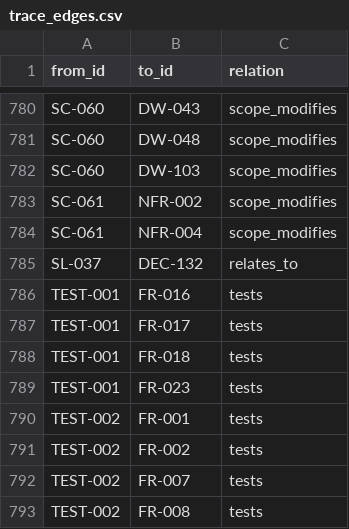
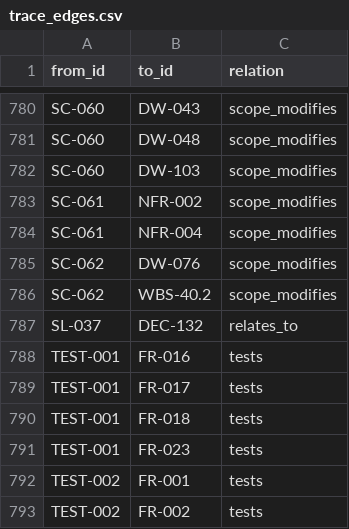
Before and after one commit to A-H-911/acmp, a CSV file: tamheed-package/csv/trace_edges.csv, drawn as a sheet; only a part is shown, gaps mark what is left out; the shorter side is filled out with more unchanged rows.

```diff
--- a/tamheed-package/csv/trace_edges.csv
+++ b/tamheed-package/csv/trace_edges.csv
@@ -784,2 +784,4 @@ SC-061,NFR-002,scope_modifies
 SC-061,NFR-004,scope_modifies
+SC-062,DW-076,scope_modifies
+SC-062,WBS-40.2,scope_modifies
 SL-037,DEC-132,relates_to
```
Also changed, not shown: tamheed-package/csv/decisions.csv, tamheed-package/csv/deferred_work.csv, 10 other files.
